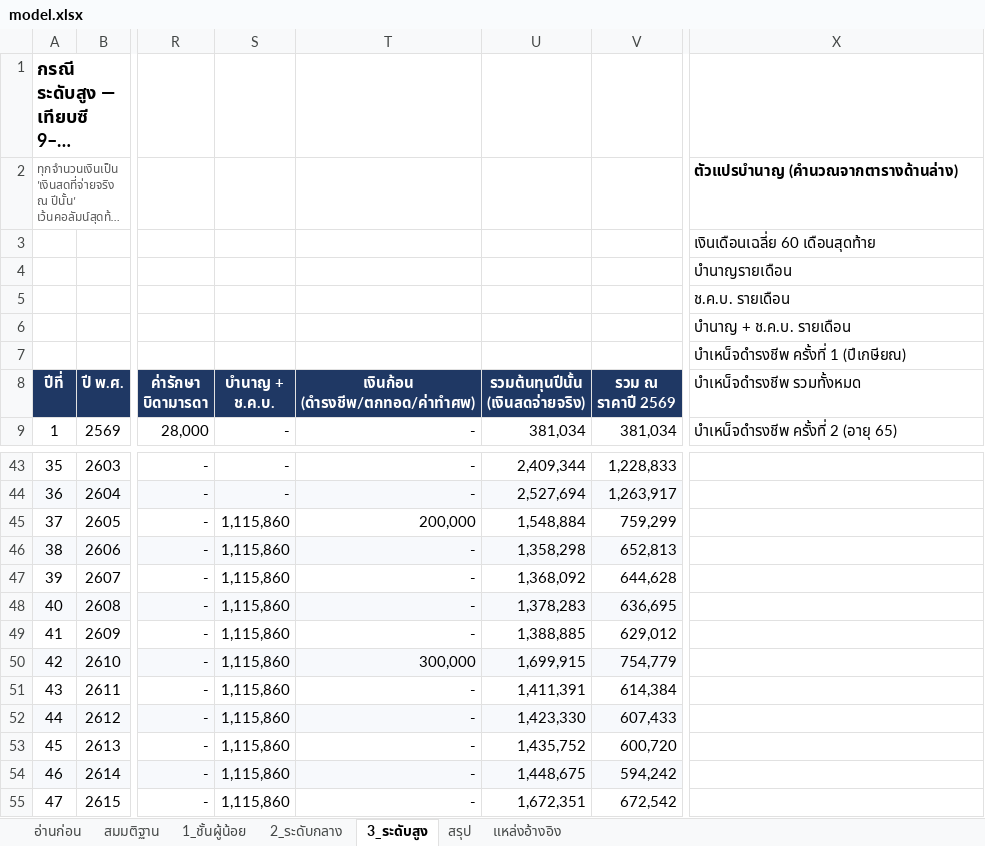
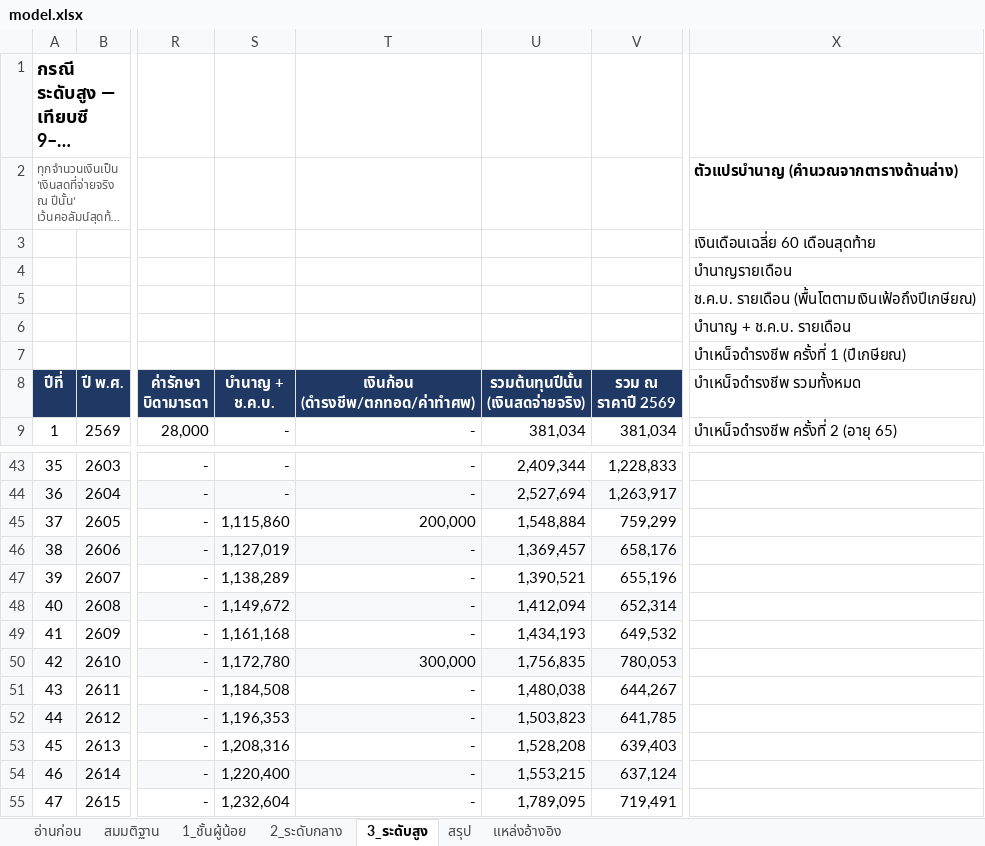
Before and after one commit to artitk2003-lab/Thai-CivilServant-Lifetimecost, an Excel workbook: model.xlsx, sheet 3_ระดับสูง, drawn as a sheet; only a part is shown, gaps mark what is left out; long unchanged cells end in …; values as stored, in another font and other column widths than the file's, no borders; the diff covers the shown part only; the diff names each change by its address in the sheet, - before the commit and + after, or states it on an @@ line.

```diff
--- a/model.xlsx (sheet 3_ระดับสูง)
+++ b/model.xlsx (sheet 3_ระดับสูง)
-X5 (บำเหน็จดำรงชีพ รวมทั้งหมด): ช.ค.บ. รายเดือน
+X5 (บำเหน็จดำรงชีพ รวมทั้งหมด): ช.ค.บ. รายเดือน (พื้นโตตามเงินเฟ้อถึงปีเกษียณ)
-S46 (บำนาญ + ช.ค.บ.): 1,115,860
+S46 (บำนาญ + ช.ค.บ.): 1,127,019
-U46 (รวมต้นทุนปีนั้น (เงินสดจ่ายจริง)): 1,358,298
+U46 (รวมต้นทุนปีนั้น (เงินสดจ่ายจริง)): 1,369,457
-V46 (รวม ณ ราคาปี 2569): 652,813
+V46 (รวม ณ ราคาปี 2569): 658,176
-S47 (บำนาญ + ช.ค.บ.): 1,115,860
+S47 (บำนาญ + ช.ค.บ.): 1,138,289
-U47 (รวมต้นทุนปีนั้น (เงินสดจ่ายจริง)): 1,368,092
+U47 (รวมต้นทุนปีนั้น (เงินสดจ่ายจริง)): 1,390,521
-V47 (รวม ณ ราคาปี 2569): 644,628
+V47 (รวม ณ ราคาปี 2569): 655,196
-S48 (บำนาญ + ช.ค.บ.): 1,115,860
+S48 (บำนาญ + ช.ค.บ.): 1,149,672
-U48 (รวมต้นทุนปีนั้น (เงินสดจ่ายจริง)): 1,378,283
+U48 (รวมต้นทุนปีนั้น (เงินสดจ่ายจริง)): 1,412,094
-V48 (รวม ณ ราคาปี 2569): 636,695
+V48 (รวม ณ ราคาปี 2569): 652,314
-S49 (บำนาญ + ช.ค.บ.): 1,115,860
+S49 (บำนาญ + ช.ค.บ.): 1,161,168
-U49 (รวมต้นทุนปีนั้น (เงินสดจ่ายจริง)): 1,388,885
+U49 (รวมต้นทุนปีนั้น (เงินสดจ่ายจริง)): 1,434,193
-V49 (รวม ณ ราคาปี 2569): 629,012
+V49 (รวม ณ ราคาปี 2569): 649,532
-S50 (บำนาญ + ช.ค.บ.): 1,115,860
+S50 (บำนาญ + ช.ค.บ.): 1,172,780
-U50 (รวมต้นทุนปีนั้น (เงินสดจ่ายจริง)): 1,699,915
+U50 (รวมต้นทุนปีนั้น (เงินสดจ่ายจริง)): 1,756,835
-V50 (รวม ณ ราคาปี 2569): 754,779
+V50 (รวม ณ ราคาปี 2569): 780,053
-S51 (บำนาญ + ช.ค.บ.): 1,115,860
+S51 (บำนาญ + ช.ค.บ.): 1,184,508
-U51 (รวมต้นทุนปีนั้น (เงินสดจ่ายจริง)): 1,411,391
+U51 (รวมต้นทุนปีนั้น (เงินสดจ่ายจริง)): 1,480,038
-V51 (รวม ณ ราคาปี 2569): 614,384
+V51 (รวม ณ ราคาปี 2569): 644,267
-S52 (บำนาญ + ช.ค.บ.): 1,115,860
+S52 (บำนาญ + ช.ค.บ.): 1,196,353
-U52 (รวมต้นทุนปีนั้น (เงินสดจ่ายจริง)): 1,423,330
+U52 (รวมต้นทุนปีนั้น (เงินสดจ่ายจริง)): 1,503,823
-V52 (รวม ณ ราคาปี 2569): 607,433
+V52 (รวม ณ ราคาปี 2569): 641,785
-S53 (บำนาญ + ช.ค.บ.): 1,115,860
+S53 (บำนาญ + ช.ค.บ.): 1,208,316
-U53 (รวมต้นทุนปีนั้น (เงินสดจ่ายจริง)): 1,435,752
+U53 (รวมต้นทุนปีนั้น (เงินสดจ่ายจริง)): 1,528,208
-V53 (รวม ณ ราคาปี 2569): 600,720
+V53 (รวม ณ ราคาปี 2569): 639,403
-S54 (บำนาญ + ช.ค.บ.): 1,115,860
+S54 (บำนาญ + ช.ค.บ.): 1,220,400
-U54 (รวมต้นทุนปีนั้น (เงินสดจ่ายจริง)): 1,448,675
+U54 (รวมต้นทุนปีนั้น (เงินสดจ่ายจริง)): 1,553,215
-V54 (รวม ณ ราคาปี 2569): 594,242
+V54 (รวม ณ ราคาปี 2569): 637,124
-S55 (บำนาญ + ช.ค.บ.): 1,115,860
+S55 (บำนาญ + ช.ค.บ.): 1,232,604
-U55 (รวมต้นทุนปีนั้น (เงินสดจ่ายจริง)): 1,672,351
+U55 (รวมต้นทุนปีนั้น (เงินสดจ่ายจริง)): 1,789,095
-V55 (รวม ณ ราคาปี 2569): 672,542
+V55 (รวม ณ ราคาปี 2569): 719,491
```
Also changed, not shown: 48 edited cells elsewhere in this sheet, sheet 2_ระดับกลาง, sheet 1_ชั้นผู้น้อย, sheet สรุป, sheet สมมติฐาน, formulas that keep their value, 3 other files.
